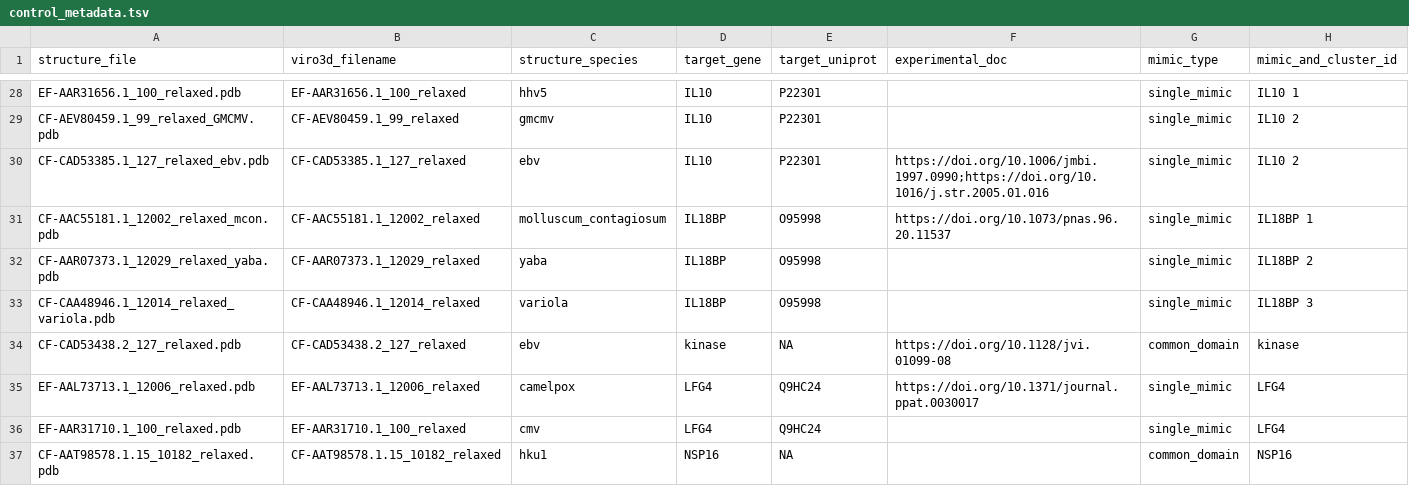
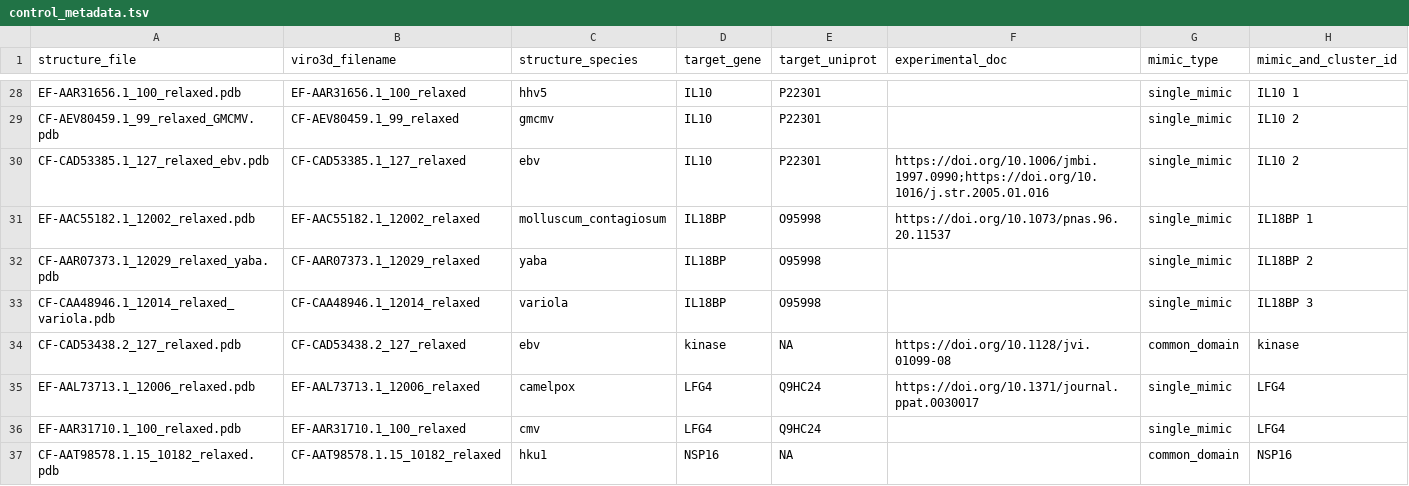
Before and after one commit to Arcadia-Science/2024-mimic-benchmarking, a TSV file: benchmarking_data/controls/control_metadata.tsv, drawn as a sheet; only a part is shown, gaps mark what is left out.

```diff
--- a/benchmarking_data/controls/control_metadata.tsv
+++ b/benchmarking_data/controls/control_metadata.tsv
@@ -30,3 +30,3 @@ CF-AEV80459.1_99_relaxed_GMCMV.pdb	CF-AEV80459.1_99_relaxed	gmcmv	IL10	P22301		s
 CF-CAD53385.1_127_relaxed_ebv.pdb	CF-CAD53385.1_127_relaxed	ebv	IL10	P22301	https://doi.org/10.1006/jmbi.1997.0990;https://doi.org/10.1016/j.str.2005.01.016	single_mimic	IL10 2
-CF-AAC55181.1_12002_relaxed_mcon.pdb	CF-AAC55181.1_12002_relaxed	molluscum_contagiosum	IL18BP	O95998	https://doi.org/10.1073/pnas.96.20.11537	single_mimic	IL18BP 1
+EF-AAC55182.1_12002_relaxed.pdb	EF-AAC55182.1_12002_relaxed	molluscum_contagiosum	IL18BP	O95998	https://doi.org/10.1073/pnas.96.20.11537	single_mimic	IL18BP 1
 CF-AAR07373.1_12029_relaxed_yaba.pdb	CF-AAR07373.1_12029_relaxed	yaba	IL18BP	O95998		single_mimic	IL18BP 2
```
Also changed, not shown: benchmarking_data/controls/control_plddt.tsv, 2 other files.
